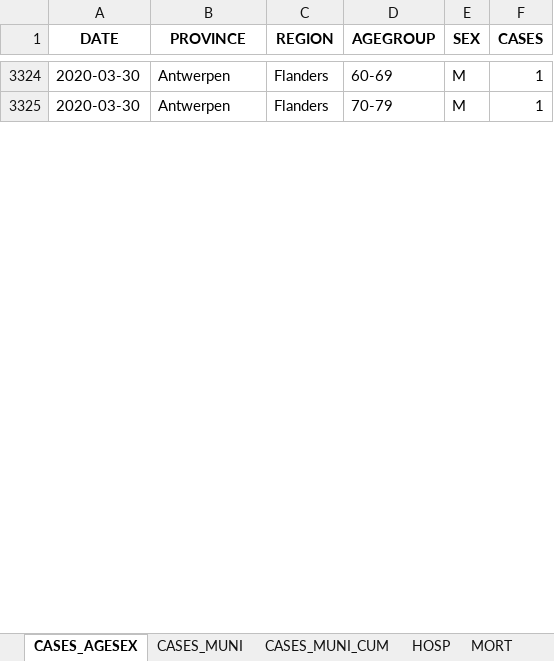
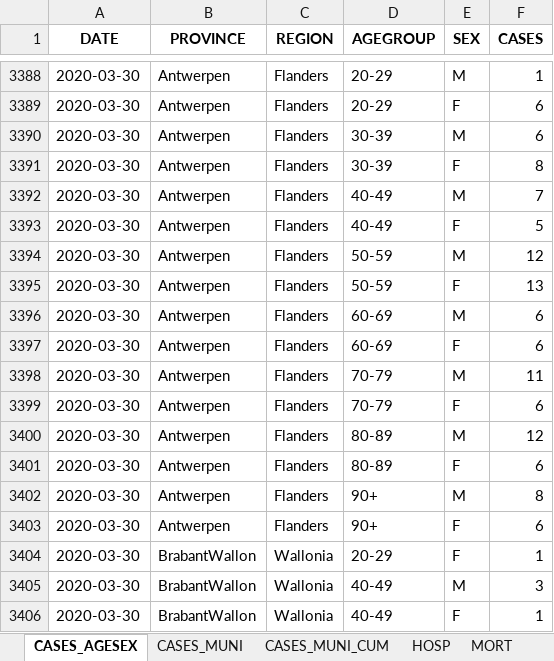
Before and after one commit to pdebuyl/sciensano-covid-19-data, an Excel workbook: data/COVID19BE.xlsx, sheet CASES_AGESEX, drawn as a sheet; only a part is shown, gaps mark what is left out; values as stored, in another font and other column widths than the file's, no borders; addresses are those after the commit; the diff covers the shown part only; the diff names each change by its address in the sheet, - before the commit and + after, or states it on an @@ line.

```diff
--- a/data/COVID19BE.xlsx (sheet CASES_AGESEX)
+++ b/data/COVID19BE.xlsx (sheet CASES_AGESEX)
-D3388 (AGEGROUP): 60-69
+D3388 (AGEGROUP): 20-29
+row 3389: 2020-03-30 | Antwerpen | Flanders | 20-29 | F | 6
+row 3390: 2020-03-30 | Antwerpen | Flanders | 30-39 | M | 6
+row 3391: 2020-03-30 | Antwerpen | Flanders | 30-39 | F | 8
+row 3392: 2020-03-30 | Antwerpen | Flanders | 40-49 | M | 7
+row 3393: 2020-03-30 | Antwerpen | Flanders | 40-49 | F | 5
+row 3394: 2020-03-30 | Antwerpen | Flanders | 50-59 | M | 12
+row 3395: 2020-03-30 | Antwerpen | Flanders | 50-59 | F | 13
+row 3396: 2020-03-30 | Antwerpen | Flanders | 60-69 | M | 6
+row 3397: 2020-03-30 | Antwerpen | Flanders | 60-69 | F | 6
-F3398 (CASES): 1
+F3398 (CASES): 11
+row 3399: 2020-03-30 | Antwerpen | Flanders | 70-79 | F | 6
+row 3400: 2020-03-30 | Antwerpen | Flanders | 80-89 | M | 12
+row 3401: 2020-03-30 | Antwerpen | Flanders | 80-89 | F | 6
+row 3402: 2020-03-30 | Antwerpen | Flanders | 90+ | M | 8
+row 3403: 2020-03-30 | Antwerpen | Flanders | 90+ | F | 6
+row 3404: 2020-03-30 | BrabantWallon | Wallonia | 20-29 | F | 1
+row 3405: 2020-03-30 | BrabantWallon | Wallonia | 40-49 | M | 3
+row 3406: 2020-03-30 | BrabantWallon | Wallonia | 40-49 | F | 1
```
Also changed, not shown: 197 added rows, 4 removed rows and 256 edited cells elsewhere in this sheet, sheet CASES_MUNI, sheet CASES_MUNI_CUM, sheet MORT, sheet HOSP, other sheet tabs.
